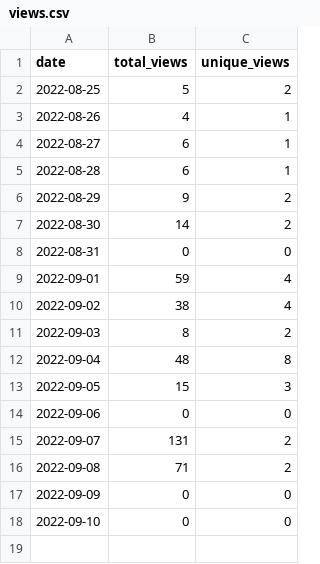
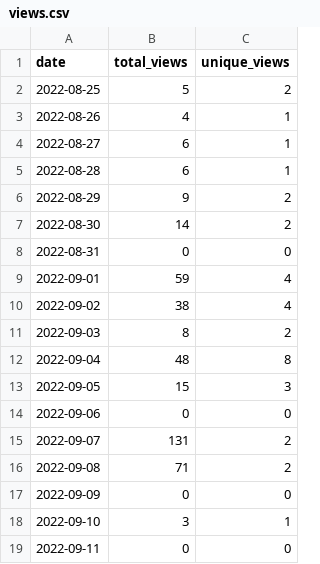
Before and after one commit to MatthewBentz/Comp2210, a CSV file: .traffic/views.csv, drawn as a sheet.

Commit message:
Updating repository traffic graph

```diff
--- a/.traffic/views.csv
+++ b/.traffic/views.csv
@@ -17,2 +17,3 @@ date,total_views,unique_views
 2022-09-09,0,0
-2022-09-10,0,0
+2022-09-10,3,1
+2022-09-11,0,0
```
Also changed, not shown: 4 other files.
